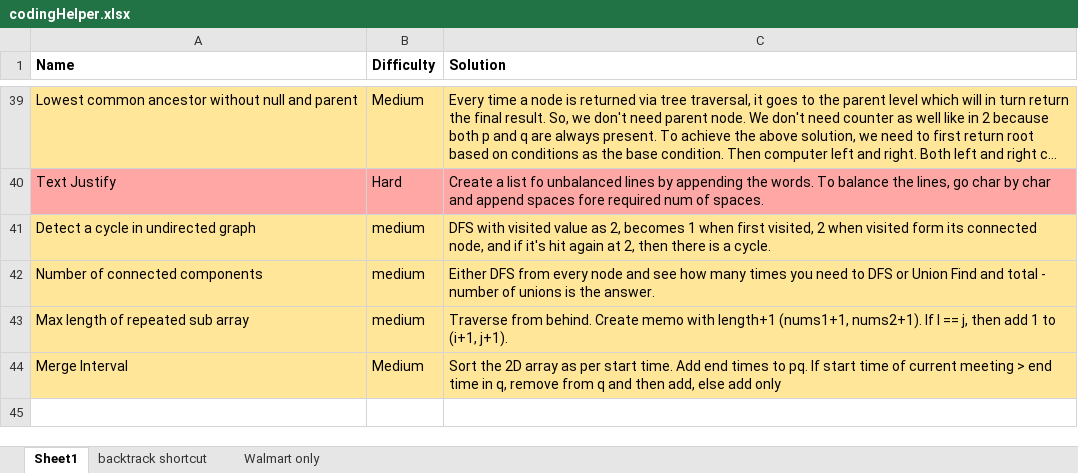
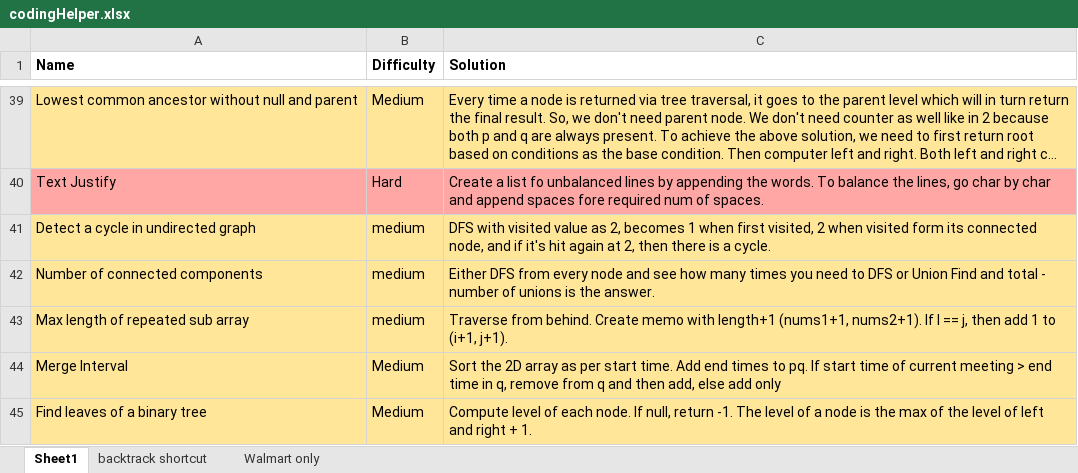
Before and after one commit to Kavya9294/algorithmsAndDataStrucures, an Excel workbook: codingHelper.xlsx, sheet Sheet1, drawn as a sheet; only a part is shown, gaps mark what is left out; long unchanged cells end in …; values as stored, in another font and other column widths than the file's, no borders; the diff names each change by its address in the sheet, - before the commit and + after, or states it on an @@ line.

```diff
--- a/codingHelper.xlsx (sheet Sheet1)
+++ b/codingHelper.xlsx (sheet Sheet1)
+row 45: Find leaves of a binary tree | Medium | Compute level of each node. If null, return -1. The level of a node is the max of the level of left and right + 1.
```
Also changed, not shown: sheet Walmart only, 4 other files.
